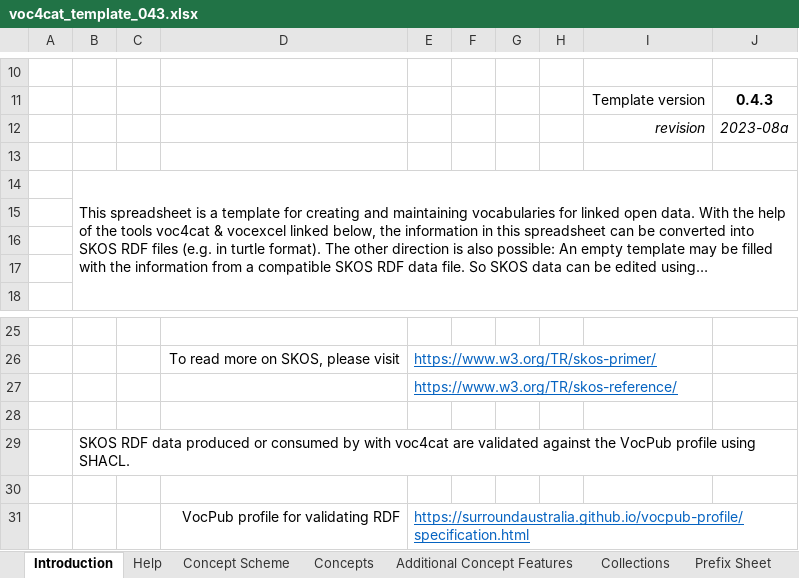
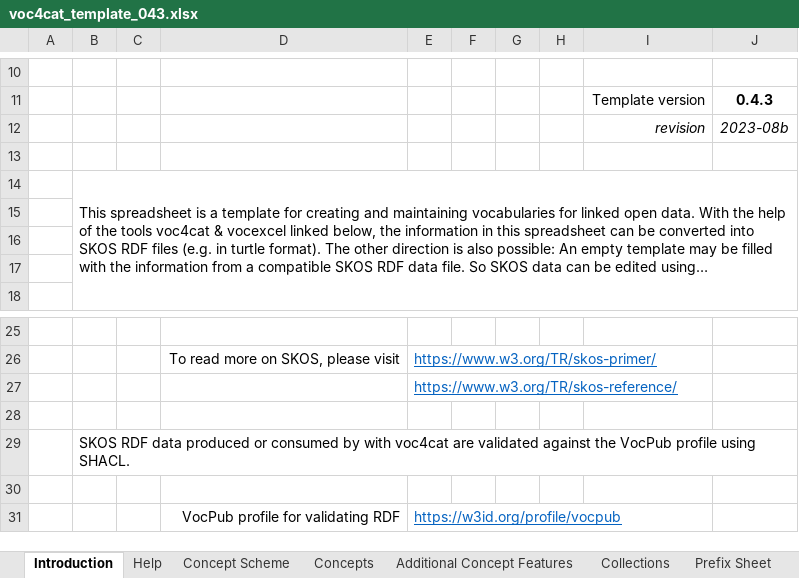
Before and after one commit to nfdi4cat/voc4cat, an Excel workbook: templates/voc4cat_template_043.xlsx, sheet Introduction, drawn as a sheet; only a part is shown, gaps mark what is left out; long unchanged cells end in …; values as stored, in another font and other column widths than the file's, no borders; charts and pictures not drawn; the diff names each change by its address in the sheet, - before the commit and + after, or states it on an @@ line.

```diff
--- a/templates/voc4cat_template_043.xlsx (sheet Introduction)
+++ b/templates/voc4cat_template_043.xlsx (sheet Introduction)
-J12: 2023-08a
+J12: 2023-08b
-E31: https://surroundaustralia.github.io/vocpub-profile/specification.html
+E31: https://w3id.org/profile/vocpub
```
Also changed, not shown: sheet Concept Scheme, sheet Help, 4 other files.
